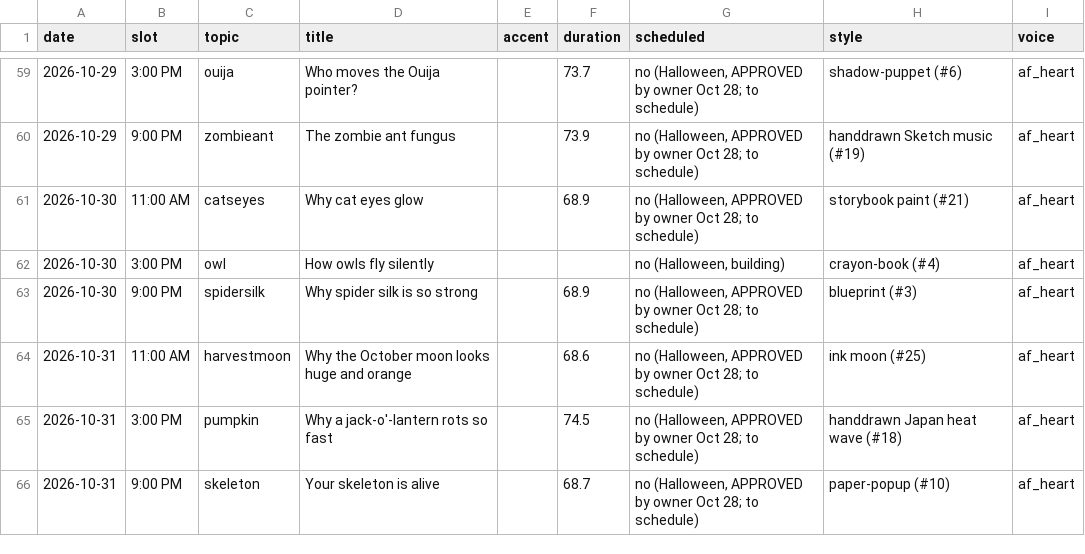
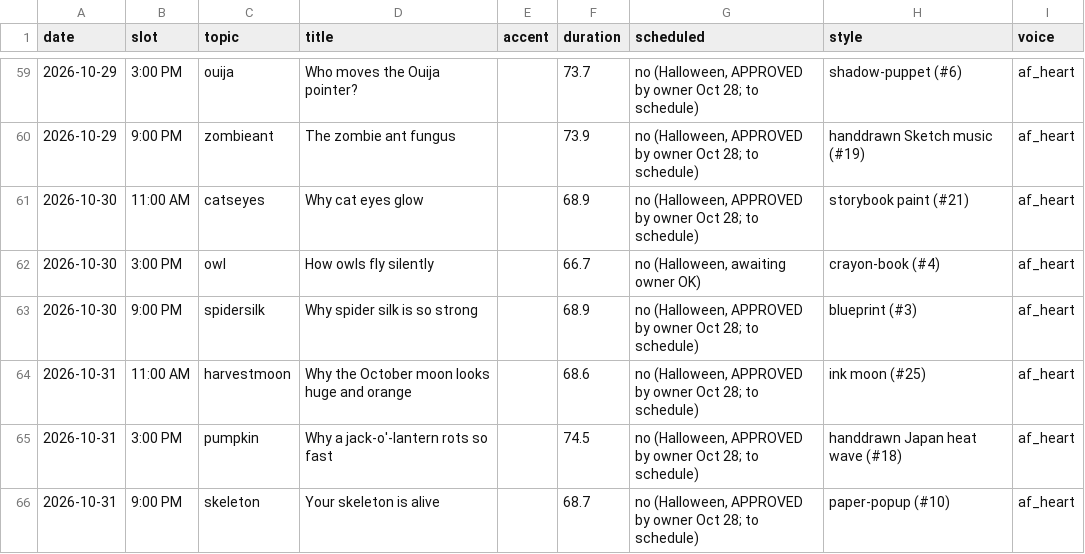
Before and after one commit to jiewei190-arch/reel-render, a CSV file: handoff/tracking.csv, drawn as a sheet; only a part is shown, gaps mark what is left out; the diff names each change by its address in the sheet, - before the commit and + after, or states it on an @@ line.

```diff
--- a/handoff/tracking.csv
+++ b/handoff/tracking.csv
-F62 (duration): (empty)
+F62 (duration): 66.7
-G62 (scheduled): no (Halloween, building)
+G62 (scheduled): no (Halloween, awaiting owner OK)
```
Also changed, not shown: handoff/schedule_plan.csv, 11 other files.
